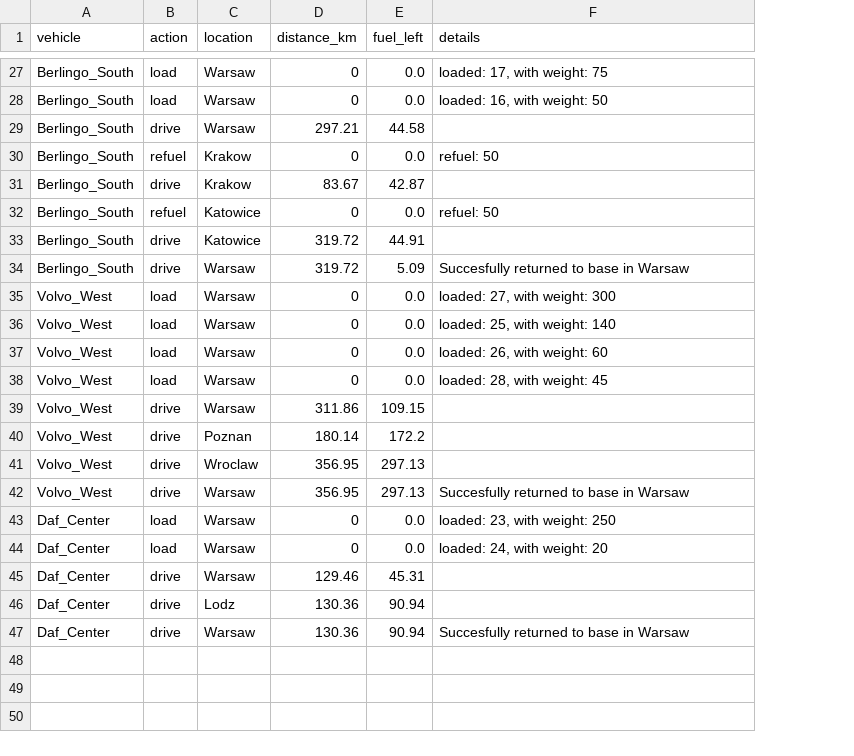
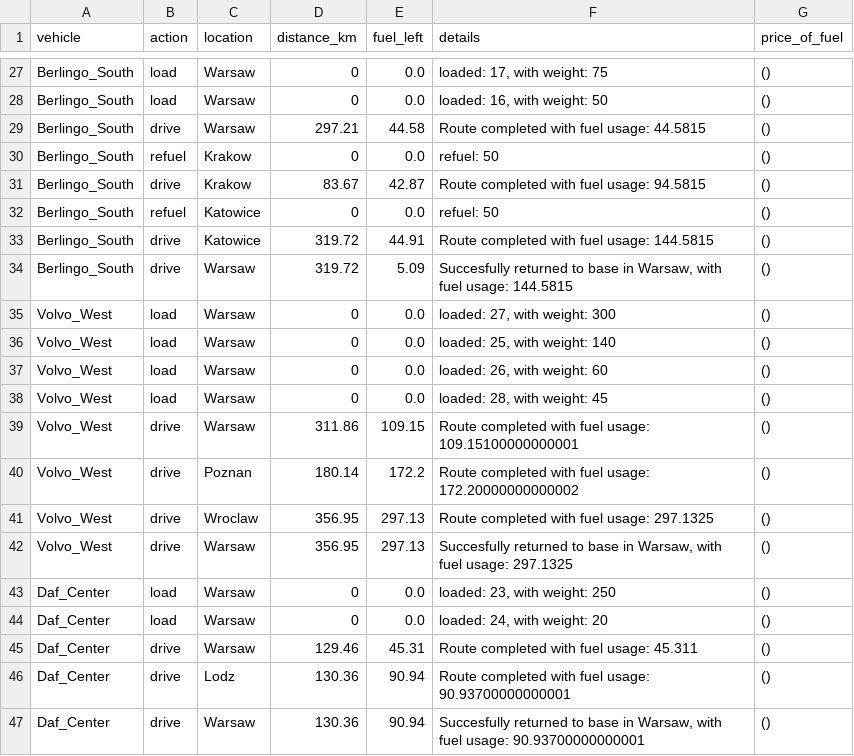
Before and after one commit to Kami516/Automated-Fleet-Dispatch-Analytics-System, a CSV file: data/vehicle_logs.csv, drawn as a sheet; only a part is shown, gaps mark what is left out; the diff covers the shown part only; the diff names each change by its address in the sheet, - before the commit and + after, or states it on an @@ line.

Commit message:
Add cost calculation of fuel, update vehicle model and logs.

```diff
--- a/data/vehicle_logs.csv
+++ b/data/vehicle_logs.csv
+column G (price_of_fuel), rows 27-47: all ()
-F29 (details): (empty)
+F29 (details): Route completed with fuel usage: 44.5815
-F31 (details): (empty)
+F31 (details): Route completed with fuel usage: 94.5815
-F33 (details): (empty)
+F33 (details): Route completed with fuel usage: 144.5815
-F34 (details): …base in Warsaw
+F34 (details): …base in Warsaw, with fuel usage: 144.5815
-F39 (details): (empty)
+F39 (details): Route completed with fuel usage: 109.15100000000001
-F40 (details): (empty)
+F40 (details): Route completed with fuel usage: 172.20000000000002
-F41 (details): (empty)
+F41 (details): Route completed with fuel usage: 297.1325
-F42 (details): …base in Warsaw
+F42 (details): …base in Warsaw, with fuel usage: 297.1325
-F45 (details): (empty)
+F45 (details): Route completed with fuel usage: 45.311
-F46 (details): (empty)
+F46 (details): Route completed with fuel usage: 90.93700000000001
-F47 (details): …base in Warsaw
+F47 (details): …base in Warsaw, with fuel usage: 90.93700000000001
```
Also changed, not shown: 13 edited cells elsewhere in this file, 2 other files.
